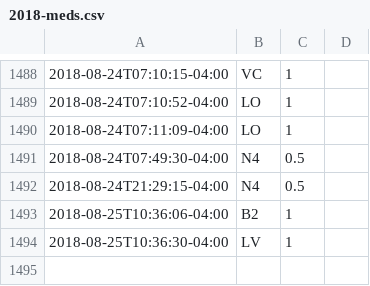
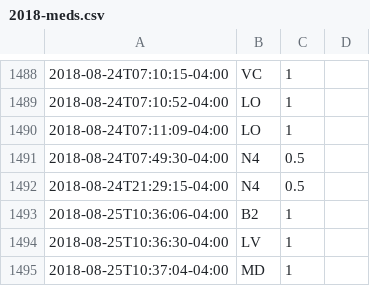
Before and after one commit to gmkarl/todo, a CSV file: Routine/meds/2018-meds.csv, drawn as a sheet; only a part is shown, gaps mark what is left out; the diff names each change by its address in the sheet, - before the commit and + after, or states it on an @@ line.

Commit message:
meds MD 1

```diff
--- a/Routine/meds/2018-meds.csv
+++ b/Routine/meds/2018-meds.csv
+row 1495: 2018-08-25T10:37:04-04:00 | MD | 1
```
